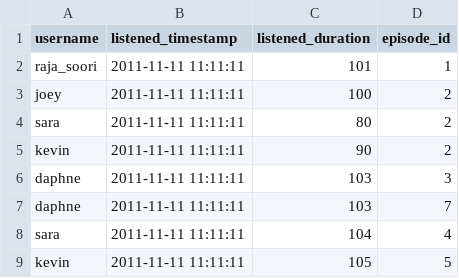
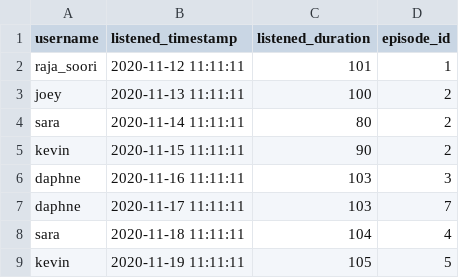
Before and after one commit to lin-kevin/spotify-database, a CSV file: csv/listen_episode.csv, drawn as a sheet.

Commit message:
Clean listen_song.csv and listen_episode.csv

```diff
--- a/csv/listen_episode.csv
+++ b/csv/listen_episode.csv
@@ -1,9 +1,9 @@
 username,listened_timestamp,listened_duration,episode_id
-raja_soori,2011-11-11 11:11:11,101,1
-joey,2011-11-11 11:11:11,100,2
-sara,2011-11-11 11:11:11,80,2
-kevin,2011-11-11 11:11:11,90,2
-daphne,2011-11-11 11:11:11,103,3
-daphne,2011-11-11 11:11:11,103,7
-sara,2011-11-11 11:11:11,104,4
-kevin,2011-11-11 11:11:11,105,5
+raja_soori,2020-11-12 11:11:11,101,1
+joey,2020-11-13 11:11:11,100,2
+sara,2020-11-14 11:11:11,80,2
+kevin,2020-11-15 11:11:11,90,2
+daphne,2020-11-16 11:11:11,103,3
+daphne,2020-11-17 11:11:11,103,7
+sara,2020-11-18 11:11:11,104,4
+kevin,2020-11-19 11:11:11,105,5
```
Also changed, not shown: csv/listen_song.csv.
